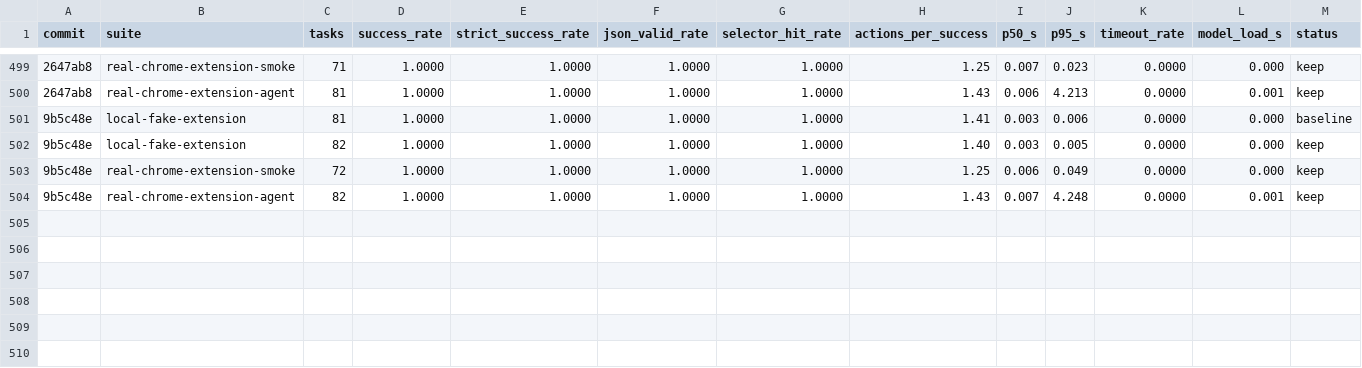
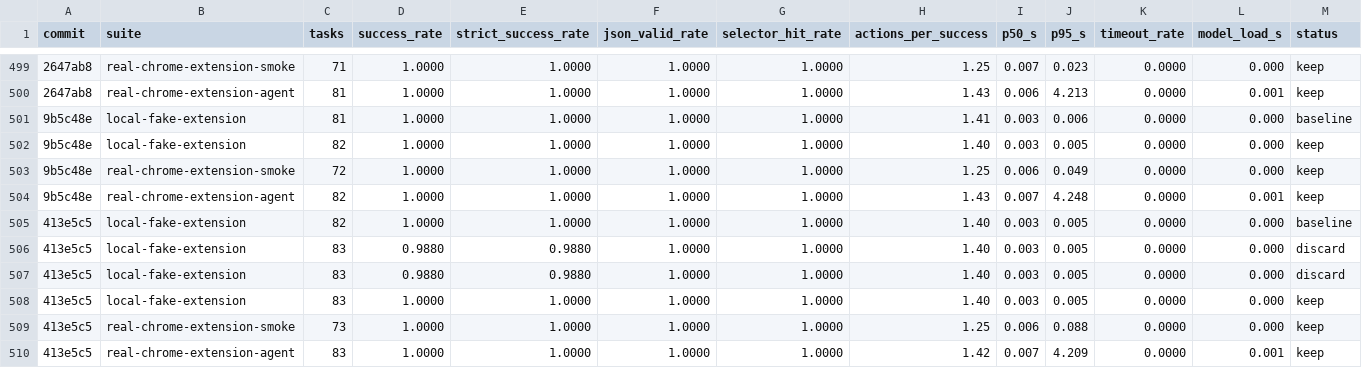
Before and after one commit to killerapp/gemma-gem-extension, a TSV file: results.web.tsv, drawn as a sheet; only a part is shown, gaps mark what is left out; rows hold the shown columns only; the diff names each change by its address in the sheet, - before the commit and + after, or states it on an @@ line.

```diff
--- a/results.web.tsv
+++ b/results.web.tsv
+row 505: 413e5c5 | local-fake-extension | 82 | 1.0000 | 1.0000 | 1.0000 | 1.0000 | 1.40 | 0.003 | 0.005 | 0.0000 | 0.000 | baseline
+row 506: 413e5c5 | local-fake-extension | 83 | 0.9880 | 0.9880 | 1.0000 | 1.0000 | 1.40 | 0.003 | 0.005 | 0.0000 | 0.000 | discard
+row 507: 413e5c5 | local-fake-extension | 83 | 0.9880 | 0.9880 | 1.0000 | 1.0000 | 1.40 | 0.003 | 0.005 | 0.0000 | 0.000 | discard
+row 508: 413e5c5 | local-fake-extension | 83 | 1.0000 | 1.0000 | 1.0000 | 1.0000 | 1.40 | 0.003 | 0.005 | 0.0000 | 0.000 | keep
+row 509: 413e5c5 | real-chrome-extension-smoke | 73 | 1.0000 | 1.0000 | 1.0000 | 1.0000 | 1.25 | 0.006 | 0.088 | 0.0000 | 0.000 | keep
+row 510: 413e5c5 | real-chrome-extension-agent | 83 | 1.0000 | 1.0000 | 1.0000 | 1.0000 | 1.42 | 0.007 | 4.209 | 0.0000 | 0.001 | keep
```
Also changed, not shown: 10 other files.
